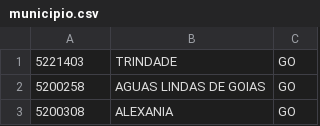
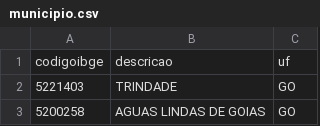
Before and after one commit to senai-fatesg/smartbilling, a CSV file: municipio.csv, drawn as a sheet; only a part is shown; the shorter side is filled out with more unchanged rows.

```diff
--- a/municipio.csv
+++ b/municipio.csv
@@ -1 +1,2 @@
+codigoibge;descricao;uf
 5221403;TRINDADE;GO
```
Also changed, not shown: 4 other files.
